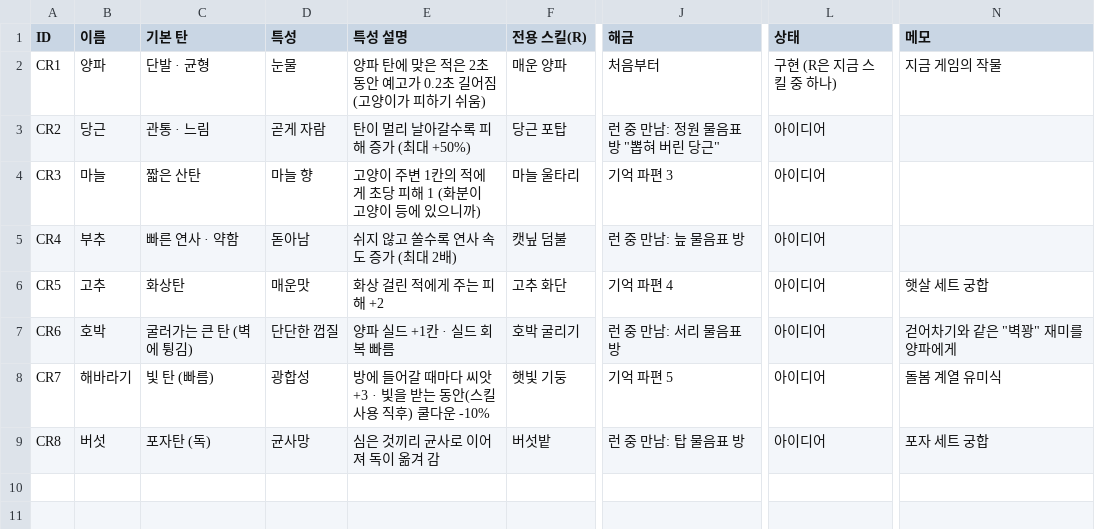
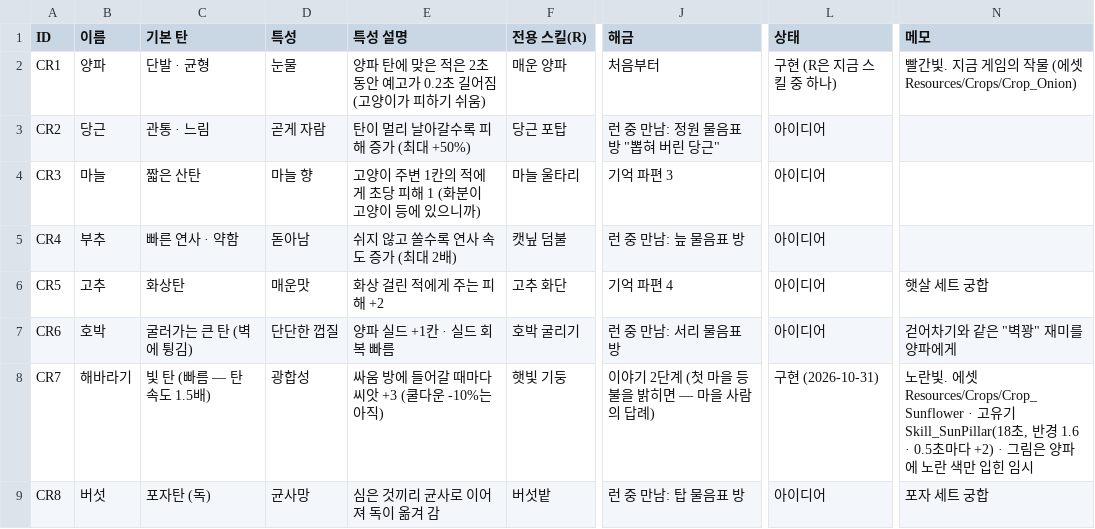
Before and after one commit to ljhl1108/joo, a CSV file: Design/Data/crops.csv, drawn as a sheet; only a part is shown, gaps mark what is left out; the diff names each change by its address in the sheet, - before the commit and + after, or states it on an @@ line.

```diff
--- a/Design/Data/crops.csv
+++ b/Design/Data/crops.csv
-N2 (메모): 지금 게임의 작물
+N2 (메모): 빨간빛. 지금 게임의 작물 (에셋 Resources/Crops/Crop_Onion)
-C8 (기본 탄): 빛 탄 (빠름)
+C8 (기본 탄): 빛 탄 (빠름 — 탄 속도 1.5배)
-E8 (특성 설명): 방에 들어갈 때마다 씨앗 +3 · 빛을 받는 동안(스킬 사용 직후) 쿨다운 -10%
+E8 (특성 설명): 싸움 방에 들어갈 때마다 씨앗 +3 (쿨다운 -10%는 아직)
-J8 (해금): 기억 파편 5
+J8 (해금): 이야기 2단계 (첫 마을 등불을 밝히면 — 마을 사람의 답례)
-L8 (상태): 아이디어
+L8 (상태): 구현 (2026-10-31)
-N8 (메모): 돌봄 계열 유미식
+N8 (메모): 노란빛. 에셋 Resources/Crops/Crop_Sunflower · 고유기 Skill_SunPillar(18초, 반경 1.6 · 0.5초마다 +2) · 그림은 양파에 노란 색만 입힌 임시
```
Also changed, not shown: 5 other files.
